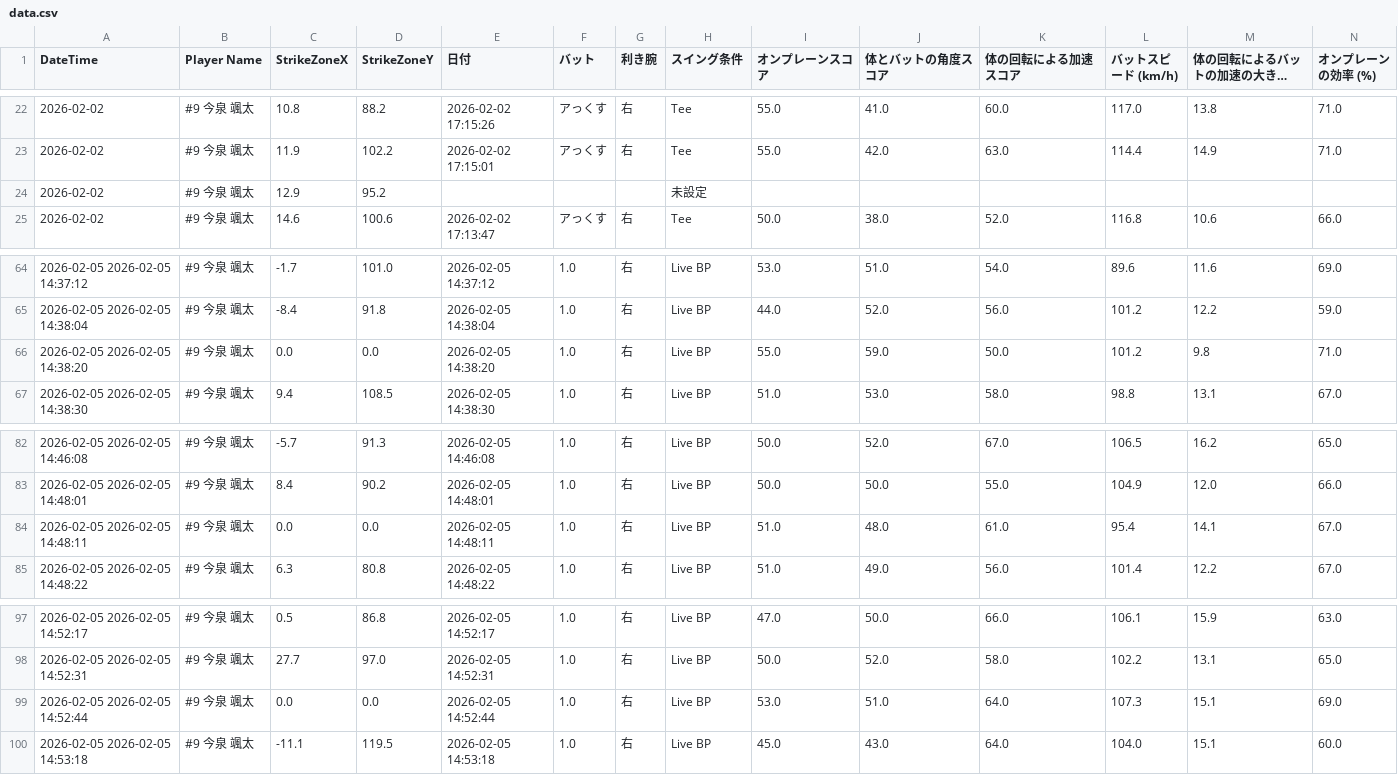
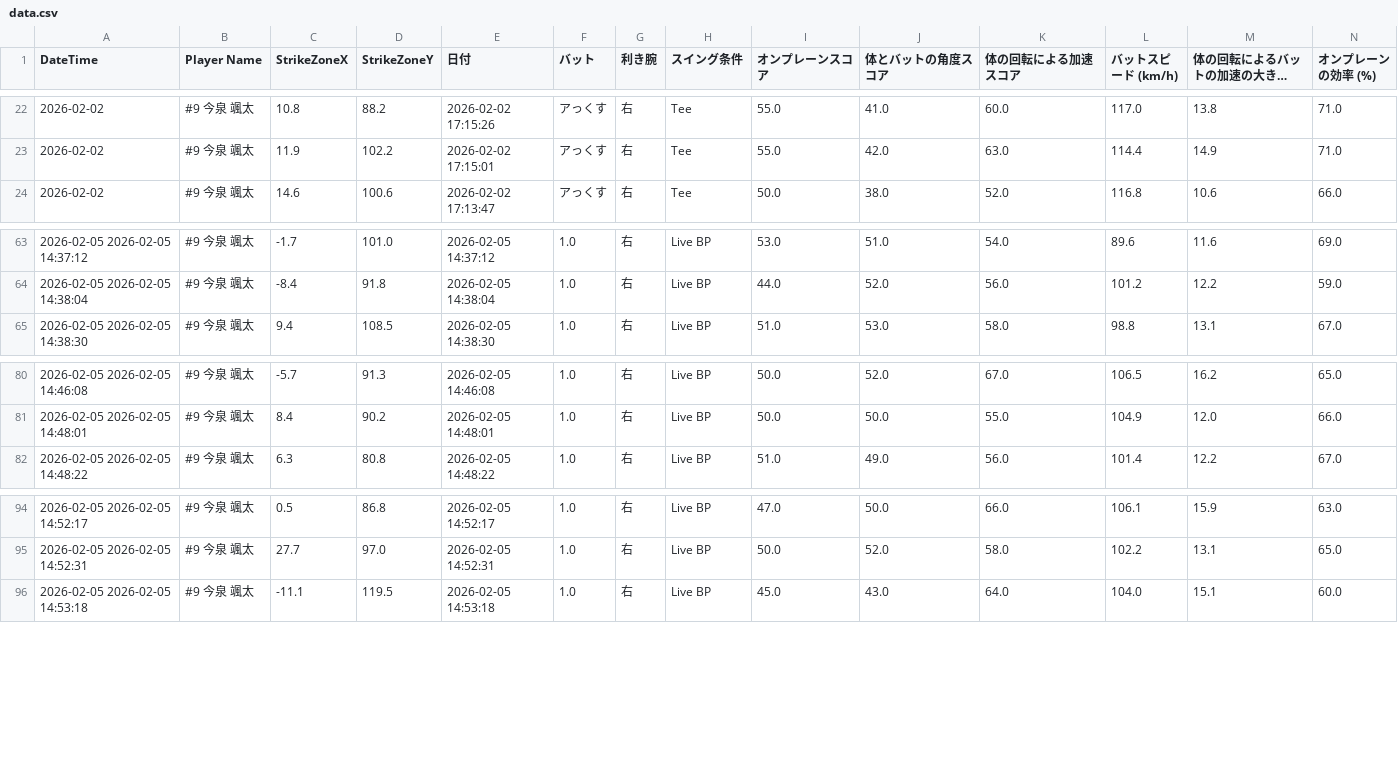
Before and after one commit to sakanatama-hub/Batting-feedback, a CSV file: data.csv, drawn as a sheet; only a part is shown, gaps mark what is left out; long unchanged cells end in …; rows hold the shown columns only; the diff names each change by its address in the sheet, - before the commit and + after, or states it on an @@ line.

Commit message:
Update data.csv

```diff
--- a/data.csv
+++ b/data.csv
-row 24: 2026-02-02 | #9 今泉 颯太 | 12.9 | 95.2 |  |  |  | 未設定
-row 66: 2026-02-05 2026-02-05 14:38:20 | #9 今泉 颯太 | 0.0 | 0.0 | 2026-02-05 14:38:20 | 1.0 | 右 | Live BP | 55.0 | 59.0 | 50.0 | 101.2 | 9.8 | 71.0
-row 84: 2026-02-05 2026-02-05 14:48:11 | #9 今泉 颯太 | 0.0 | 0.0 | 2026-02-05 14:48:11 | 1.0 | 右 | Live BP | 51.0 | 48.0 | 61.0 | 95.4 | 14.1 | 67.0
-row 99: 2026-02-05 2026-02-05 14:52:44 | #9 今泉 颯太 | 0.0 | 0.0 | 2026-02-05 14:52:44 | 1.0 | 右 | Live BP | 53.0 | 51.0 | 64.0 | 107.3 | 15.1 | 69.0
```
